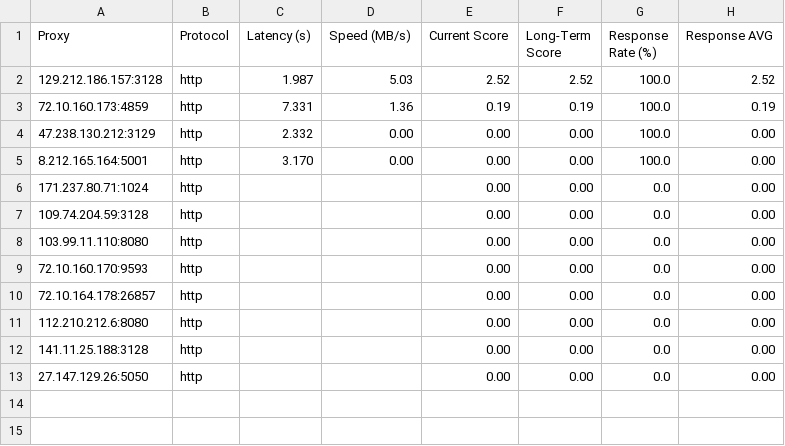
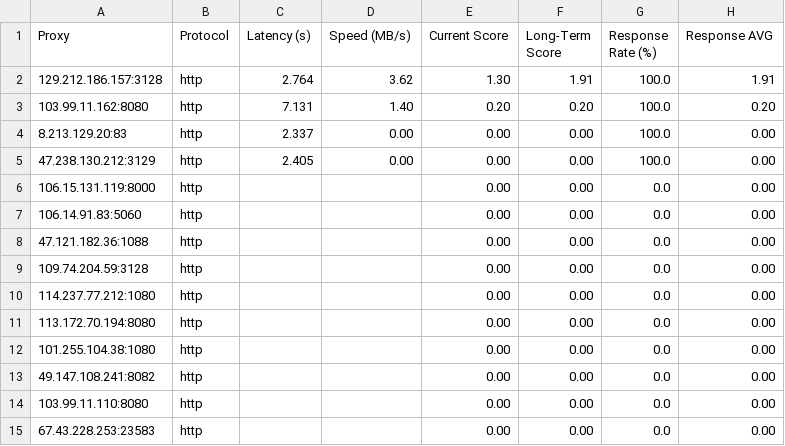
Before and after one commit to rriordan/Proxy-Master, a CSV file: Output/proxy_benchmark_results.csv, drawn as a sheet.

```diff
--- a/Output/proxy_benchmark_results.csv
+++ b/Output/proxy_benchmark_results.csv
@@ -1,13 +1,15 @@
 Proxy,Protocol,Latency (s),Speed (MB/s),Current Score,Long-Term Score,Response Rate (%),Response AVG
-129.212.186.157:3128,http,1.987,5.03,2.52,2.52,100.0,2.52
-72.10.160.173:4859,http,7.331,1.36,0.19,0.19,100.0,0.19
-47.238.130.212:3129,http,2.332,0.00,0.00,0.00,100.0,0.00
-8.212.165.164:5001,http,3.170,0.00,0.00,0.00,100.0,0.00
-171.237.80.71:1024,http,,,0.00,0.00,0.0,0.00
+129.212.186.157:3128,http,2.764,3.62,1.30,1.91,100.0,1.91
+103.99.11.162:8080,http,7.131,1.40,0.20,0.20,100.0,0.20
+8.213.129.20:83,http,2.337,0.00,0.00,0.00,100.0,0.00
+47.238.130.212:3129,http,2.405,0.00,0.00,0.00,100.0,0.00
+106.15.131.119:8000,http,,,0.00,0.00,0.0,0.00
+106.14.91.83:5060,http,,,0.00,0.00,0.0,0.00
+47.121.182.36:1088,http,,,0.00,0.00,0.0,0.00
 109.74.204.59:3128,http,,,0.00,0.00,0.0,0.00
+114.237.77.212:1080,http,,,0.00,0.00,0.0,0.00
+113.172.70.194:8080,http,,,0.00,0.00,0.0,0.00
+101.255.104.38:1080,http,,,0.00,0.00,0.0,0.00
+49.147.108.241:8082,http,,,0.00,0.00,0.0,0.00
 103.99.11.110:8080,http,,,0.00,0.00,0.0,0.00
-72.10.160.170:9593,http,,,0.00,0.00,0.0,0.00
-72.10.164.178:26857,http,,,0.00,0.00,0.0,0.00
-112.210.212.6:8080,http,,,0.00,0.00,0.0,0.00
-141.11.25.188:3128,http,,,0.00,0.00,0.0,0.00
-27.147.129.26:5050,http,,,0.00,0.00,0.0,0.00
+67.43.228.253:23583,http,,,0.00,0.00,0.0,0.00
```
Also changed, not shown: Output/proxy_history.csv, 4 other files.
